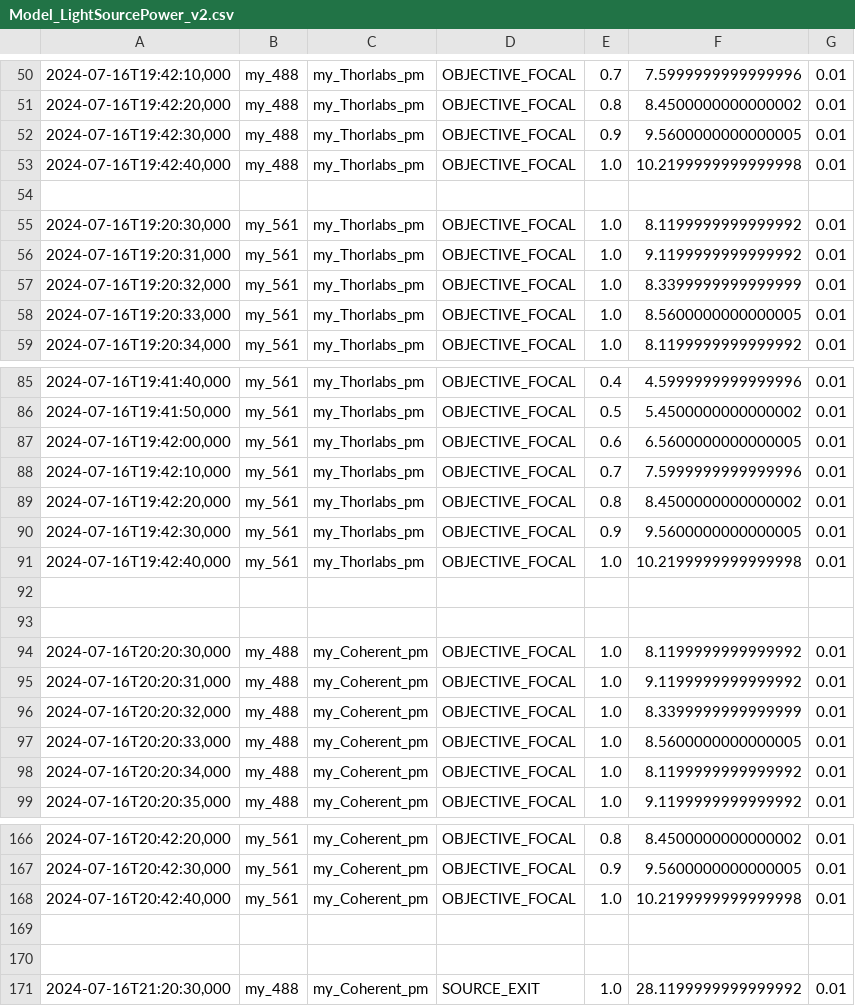
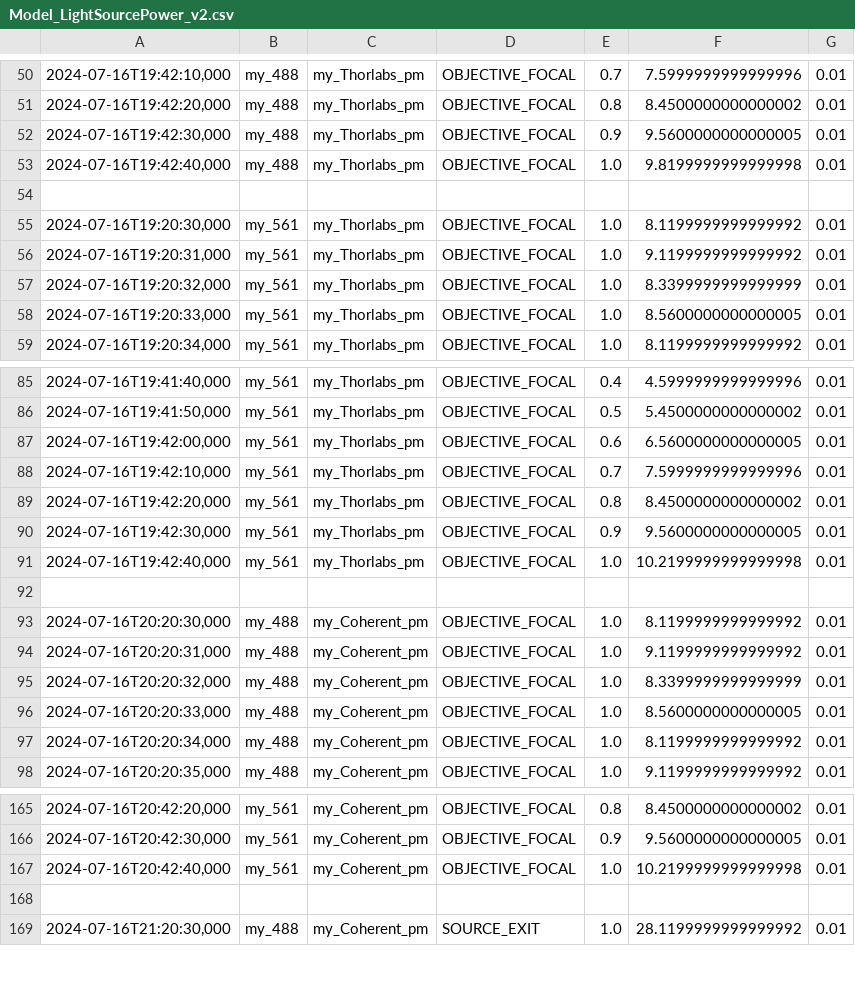
Before and after one commit to pro-dho/power_source_dashboard, a CSV file: light_source_power_datasets/0/Model_LightSourcePower_v2.csv, drawn as a sheet; only a part is shown, gaps mark what is left out; the diff names each change by its address in the sheet, - before the commit and + after, or states it on an @@ line.

```diff
--- a/light_source_power_datasets/0/Model_LightSourcePower_v2.csv
+++ b/light_source_power_datasets/0/Model_LightSourcePower_v2.csv
-F53: 10.2199999999999998
+F53: 9.8199999999999998
-row 92: (empty)
-row 169: (empty)
```
Also changed, not shown: 2 other files.
